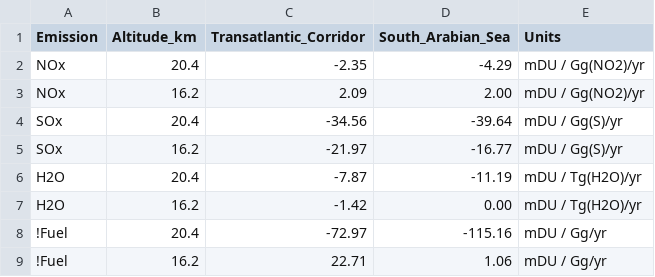
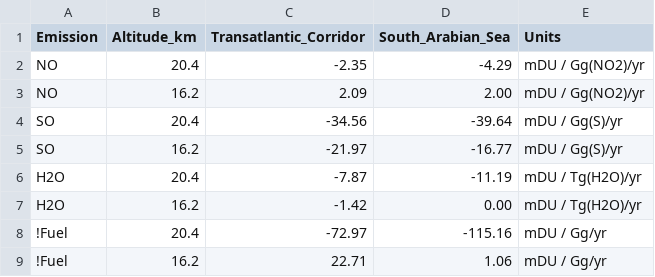
Before and after one commit to johannespletzer/supersonic-effects, a CSV file: data/sensitivity_ozone_jvh.csv, drawn as a sheet.

```diff
--- a/data/sensitivity_ozone_jvh.csv
+++ b/data/sensitivity_ozone_jvh.csv
@@ -1,6 +1,6 @@
 Emission, Altitude_km, Transatlantic_Corridor, South_Arabian_Sea, Units
-NOx, 20.4, -2.35, -4.29, mDU / Gg(NO2)/yr
-NOx, 16.2,  2.09, 2.00, mDU / Gg(NO2)/yr
-SOx, 20.4, -34.56, -39.64, mDU / Gg(S)/yr
-SOx, 16.2, -21.97, -16.77, mDU / Gg(S)/yr
+NO, 20.4, -2.35, -4.29, mDU / Gg(NO2)/yr
+NO, 16.2,  2.09, 2.00, mDU / Gg(NO2)/yr
+SO, 20.4, -34.56, -39.64, mDU / Gg(S)/yr
+SO, 16.2, -21.97, -16.77, mDU / Gg(S)/yr
 H2O, 20.4, -7.87, -11.19, mDU / Tg(H2O)/yr
```
Also changed, not shown: 2 other files.
